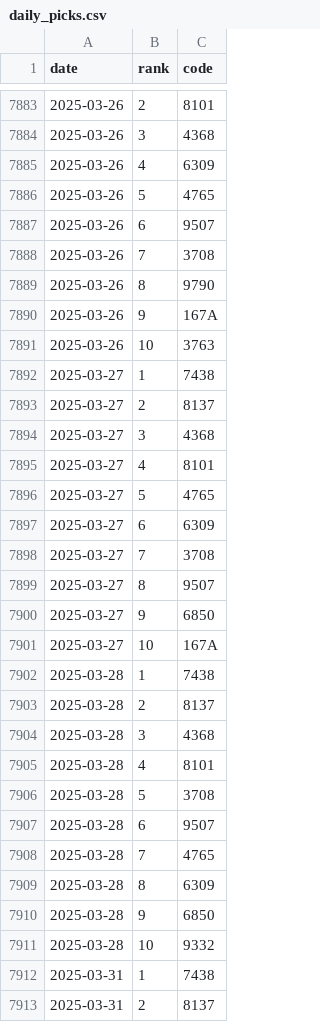
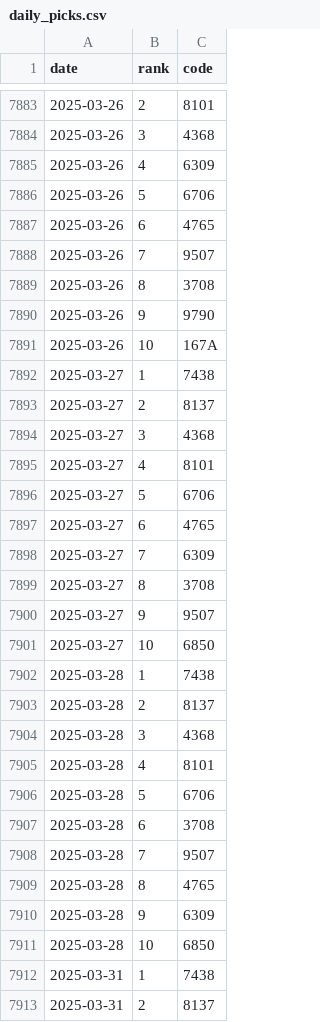
Before and after one commit to hiroto-k0306/kabu-b2, a CSV file: data/processed/b3l/daily_picks.csv, drawn as a sheet; only a part is shown, gaps mark what is left out; the diff covers the shown part only.

```diff
--- a/data/processed/b3l/daily_picks.csv
+++ b/data/processed/b3l/daily_picks.csv
@@ -7885,8 +7885,8 @@
 "2025-03-26","4","6309"
-"2025-03-26","5","4765"
-"2025-03-26","6","9507"
-"2025-03-26","7","3708"
-"2025-03-26","8","9790"
-"2025-03-26","9","167A"
-"2025-03-26","10","3763"
+"2025-03-26","5","6706"
+"2025-03-26","6","4765"
+"2025-03-26","7","9507"
+"2025-03-26","8","3708"
+"2025-03-26","9","9790"
+"2025-03-26","10","167A"
 "2025-03-27","1","7438"
@@ -7895,8 +7895,8 @@
 "2025-03-27","4","8101"
-"2025-03-27","5","4765"
-"2025-03-27","6","6309"
-"2025-03-27","7","3708"
-"2025-03-27","8","9507"
-"2025-03-27","9","6850"
-"2025-03-27","10","167A"
+"2025-03-27","5","6706"
+"2025-03-27","6","4765"
+"2025-03-27","7","6309"
+"2025-03-27","8","3708"
+"2025-03-27","9","9507"
+"2025-03-27","10","6850"
 "2025-03-28","1","7438"
@@ -7905,8 +7905,8 @@
 "2025-03-28","4","8101"
-"2025-03-28","5","3708"
-"2025-03-28","6","9507"
-"2025-03-28","7","4765"
-"2025-03-28","8","6309"
-"2025-03-28","9","6850"
-"2025-03-28","10","9332"
+"2025-03-28","5","6706"
+"2025-03-28","6","3708"
+"2025-03-28","7","9507"
+"2025-03-28","8","4765"
+"2025-03-28","9","6309"
+"2025-03-28","10","6850"
 "2025-03-31","1","7438"
```
Also changed, not shown: 10 added rows and 7 edited cells elsewhere in this file, data/processed/b3/daily_picks.csv, data/processed/combo/b3_b3l_m0.csv, 37 other files.
